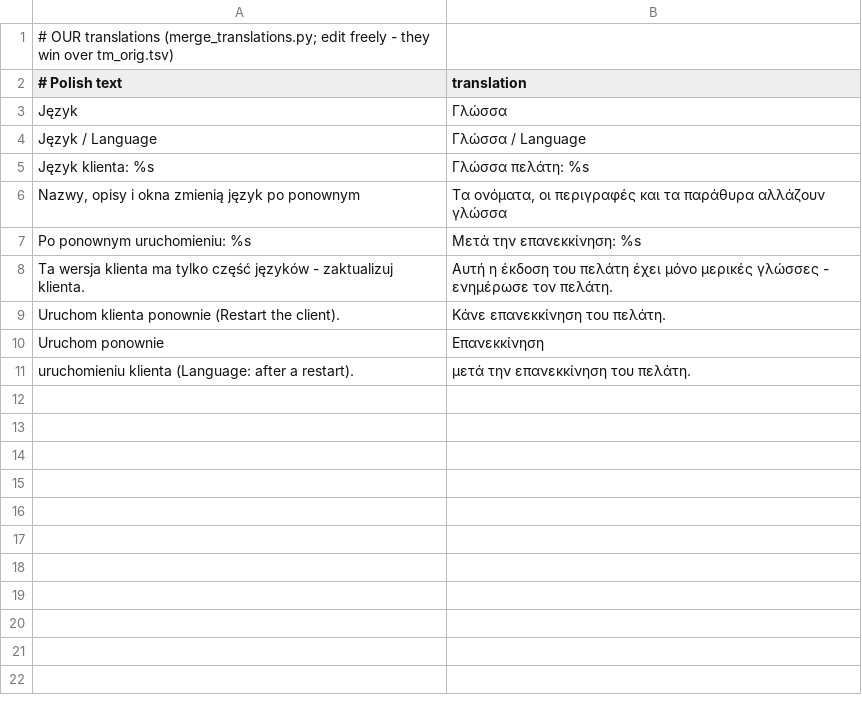
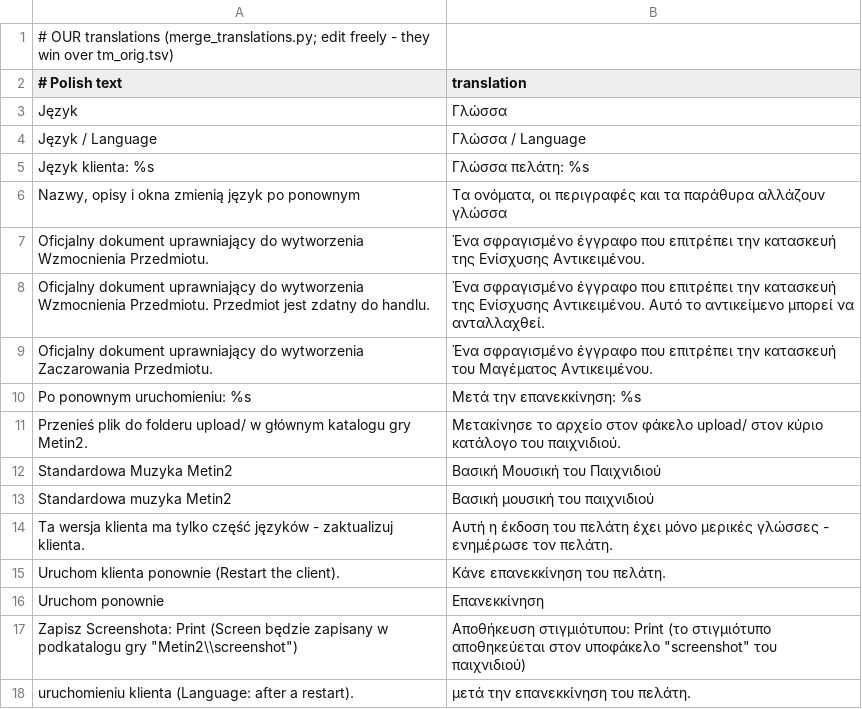
Before and after one commit to zaxerrrr-dot/mt2009-sp-plus, a TSV file: client-patches/lang/gr/tm.tsv, drawn as a sheet; the diff names each change by its address in the sheet, - before the commit and + after, or states it on an @@ line.

```diff
--- a/client-patches/lang/gr/tm.tsv
+++ b/client-patches/lang/gr/tm.tsv
+row 7: Oficjalny dokument uprawniający do wytworzenia Wzmocnienia Przedmiotu. | Ένα σφραγισμένο έγγραφο που επιτρέπει την κατασκευή της Ενίσχυσης Αντικειμένου.
+row 8: Oficjalny dokument uprawniający do wytworzenia Wzmocnienia Przedmiotu. Przedmiot jest zdatny do handlu. | Ένα σφραγισμένο έγγραφο που επιτρέπει την κατασκευή της Ενίσχυσης Αντικειμένου. Αυτό το αντικείμενο μπορεί να ανταλλαχθεί.
+row 9: Oficjalny dokument uprawniający do wytworzenia Zaczarowania Przedmiotu. | Ένα σφραγισμένο έγγραφο που επιτρέπει την κατασκευή του Μαγέματος Αντικειμένου.
+row 11: Przenieś plik do folderu upload/ w głównym katalogu gry Metin2. | Μετακίνησε το αρχείο στον φάκελο upload/ στον κύριο κατάλογο του παιχνιδιού.
+row 12: Standardowa Muzyka Metin2 | Βασική Μουσική του Παιχνιδιού
+row 13: Standardowa muzyka Metin2 | Βασική μουσική του παιχνιδιού
+row 17: Zapisz Screenshota: Print (Screen będzie zapisany w podkatalogu gry "Metin2\\screenshot") | Αποθήκευση στιγμιότυπου: Print (το στιγμιότυπο αποθηκεύεται στον υποφάκελο "screenshot" του παιχνιδιού)
```
Also changed, not shown: client-patches/lang/ae/tm.tsv, client-patches/lang/cz/tm.tsv, 23 other files.
